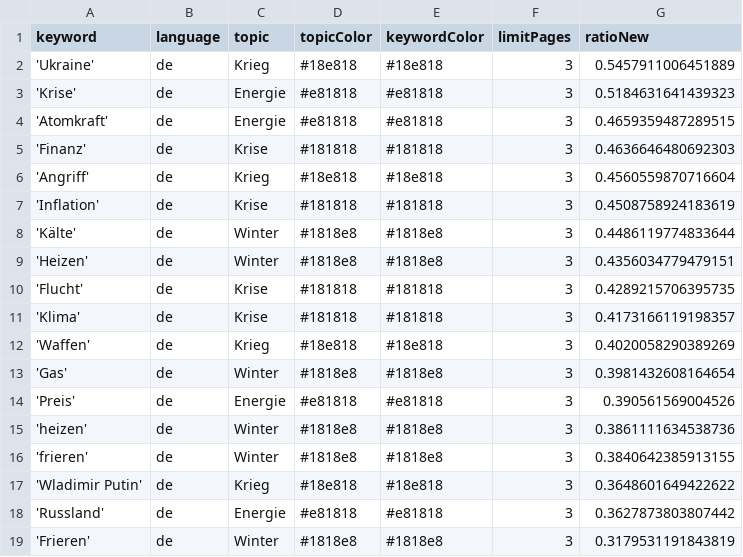
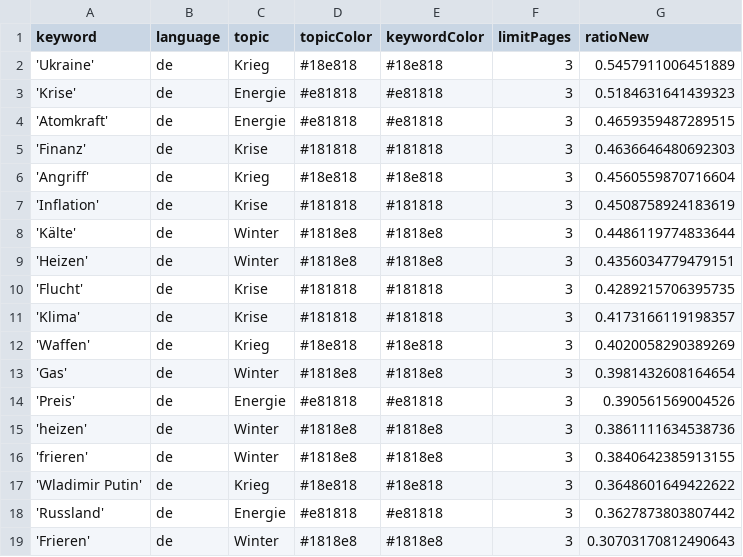
Before and after one commit to liese97-news/winterIsComing2, a CSV file: keywords.csv, drawn as a sheet.

```diff
--- a/keywords.csv
+++ b/keywords.csv
@@ -18,2 +18,2 @@ keyword,language,topic,topicColor,keywordColor,limitPages,ratioNew
 'Russland',de,Energie,#e81818,#e81818,3,0.3627873803807442
-'Frieren',de,Winter,#1818e8,#1818e8,3,0.3179531191843819
+'Frieren',de,Winter,#1818e8,#1818e8,3,0.30703170812490643
```
Also changed, not shown: csv/news_2023_01.csv, 1 other file.
